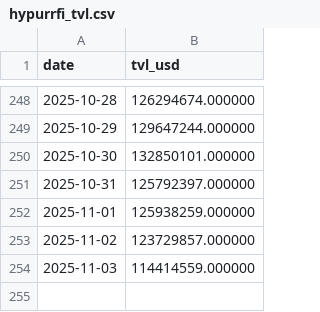
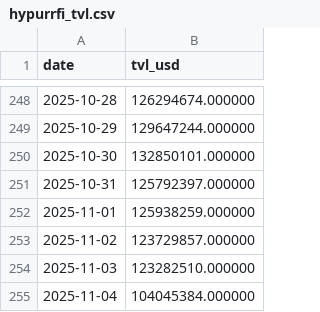
Before and after one commit to ktabes/dune-hypurrfi-analytics, a CSV file: data/hypurrfi_tvl.csv, drawn as a sheet; only a part is shown, gaps mark what is left out.

```diff
--- a/data/hypurrfi_tvl.csv
+++ b/data/hypurrfi_tvl.csv
@@ -253,2 +253,3 @@ date,tvl_usd
 2025-11-02,123729857.000000
-2025-11-03,114414559.000000
+2025-11-03,123282510.000000
+2025-11-04,104045384.000000
```
Also changed, not shown: data/hypurrfi_revenue.csv, 2 other files.
